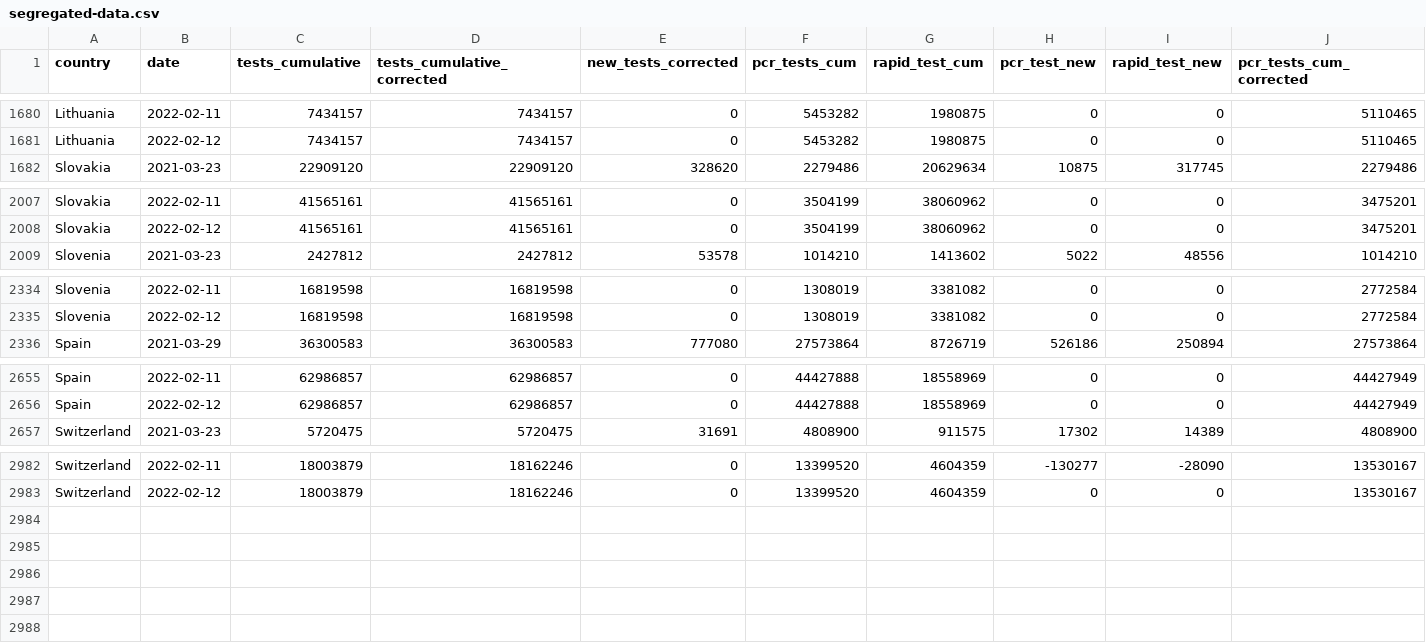
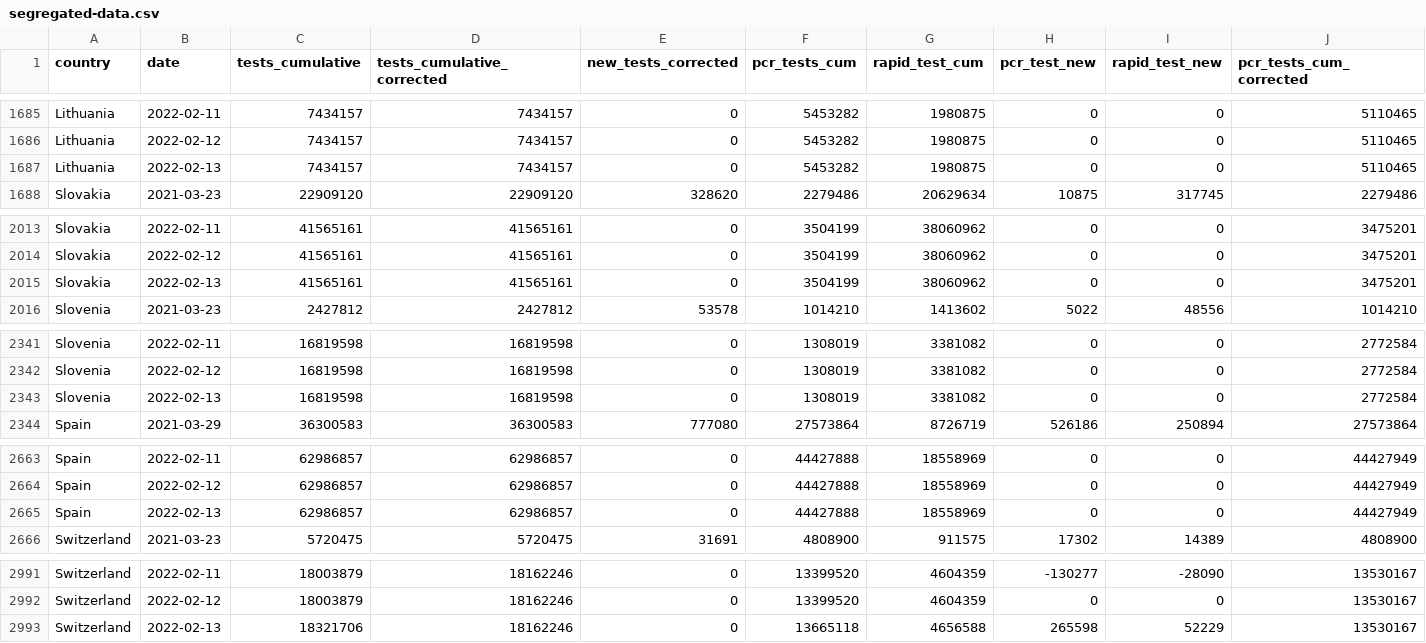
Before and after one commit to finddx/FINDCov19Tracker, a CSV file: reference/segregated-data.csv, drawn as a sheet; only a part is shown, gaps mark what is left out; rows hold the shown columns only; the diff covers the shown part only; the diff names each change by its address in the sheet, - before the commit and + after, or states it on an @@ line.

```diff
--- a/reference/segregated-data.csv
+++ b/reference/segregated-data.csv
+row 1687: Lithuania | 2022-02-13 | 7434157 | 7434157 | 0 | 5453282 | 1980875 | 0 | 0 | 5110465
+row 2015: Slovakia | 2022-02-13 | 41565161 | 41565161 | 0 | 3504199 | 38060962 | 0 | 0 | 3475201
+row 2343: Slovenia | 2022-02-13 | 16819598 | 16819598 | 0 | 1308019 | 3381082 | 0 | 0 | 2772584
+row 2665: Spain | 2022-02-13 | 62986857 | 62986857 | 0 | 44427888 | 18558969 | 0 | 0 | 44427949
+row 2993: Switzerland | 2022-02-13 | 18321706 | 18162246 | 0 | 13665118 | 4656588 | 265598 | 52229 | 13530167
```
Also changed, not shown: 5 added rows elsewhere in this file, reference/segregated_tests.csv, 3 other files.
